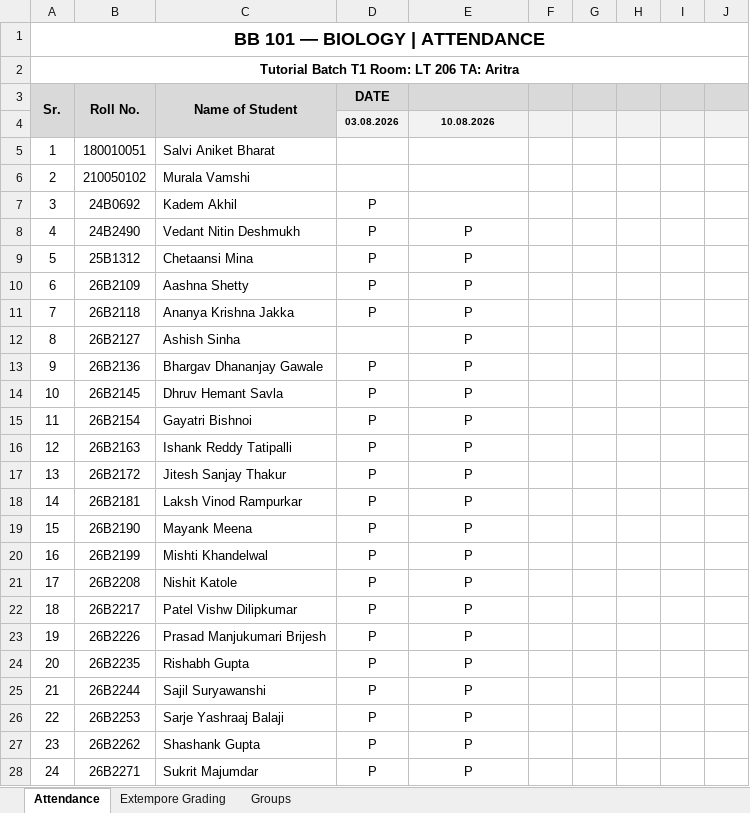
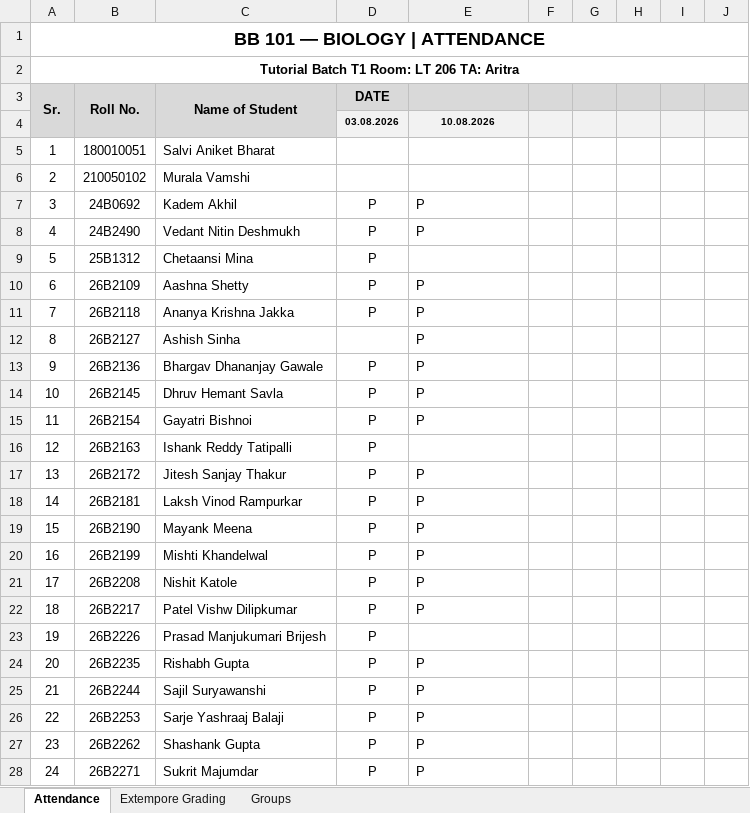
Before and after one commit to AritraD11/BB101, an Excel workbook: attendance/BB101_T1_TA_Tracker.xlsx, sheet Attendance, drawn as a sheet; only a part is shown; values as stored, in another font and other column widths than the file's, no borders; the diff covers the shown part only; the diff names each change by its address in the sheet, - before the commit and + after, or states it on an @@ line.

```diff
--- a/attendance/BB101_T1_TA_Tracker.xlsx (sheet Attendance)
+++ b/attendance/BB101_T1_TA_Tracker.xlsx (sheet Attendance)
-A4:C4 fill: #D9D9D9
+A4:C4 fill: none
-E7: (empty)
+E7: P
-E8 alignment: center
+E8 alignment: left
-E9: P
+E9: (empty)
-E10:E15 alignment: center
+E10:E15 alignment: left
-E16: P
+E16: (empty)
-E17:E22 alignment: center
+E17:E22 alignment: left
-E23: P
+E23: (empty)
-E24:E28 alignment: center
+E24:E28 alignment: left
```
Also changed, not shown: 1 edited cell and cell formats elsewhere in this sheet, sheet Extempore Grading.
